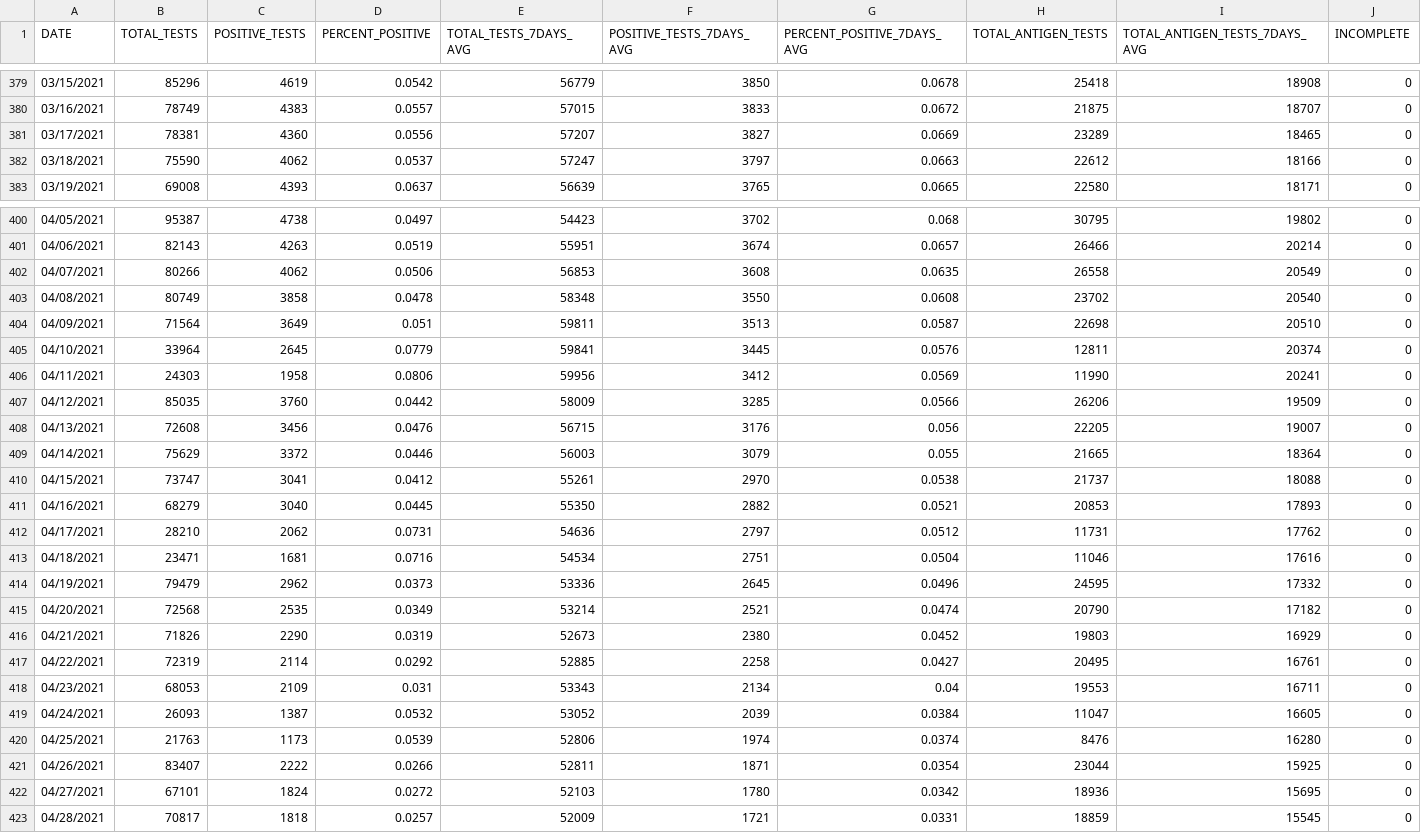
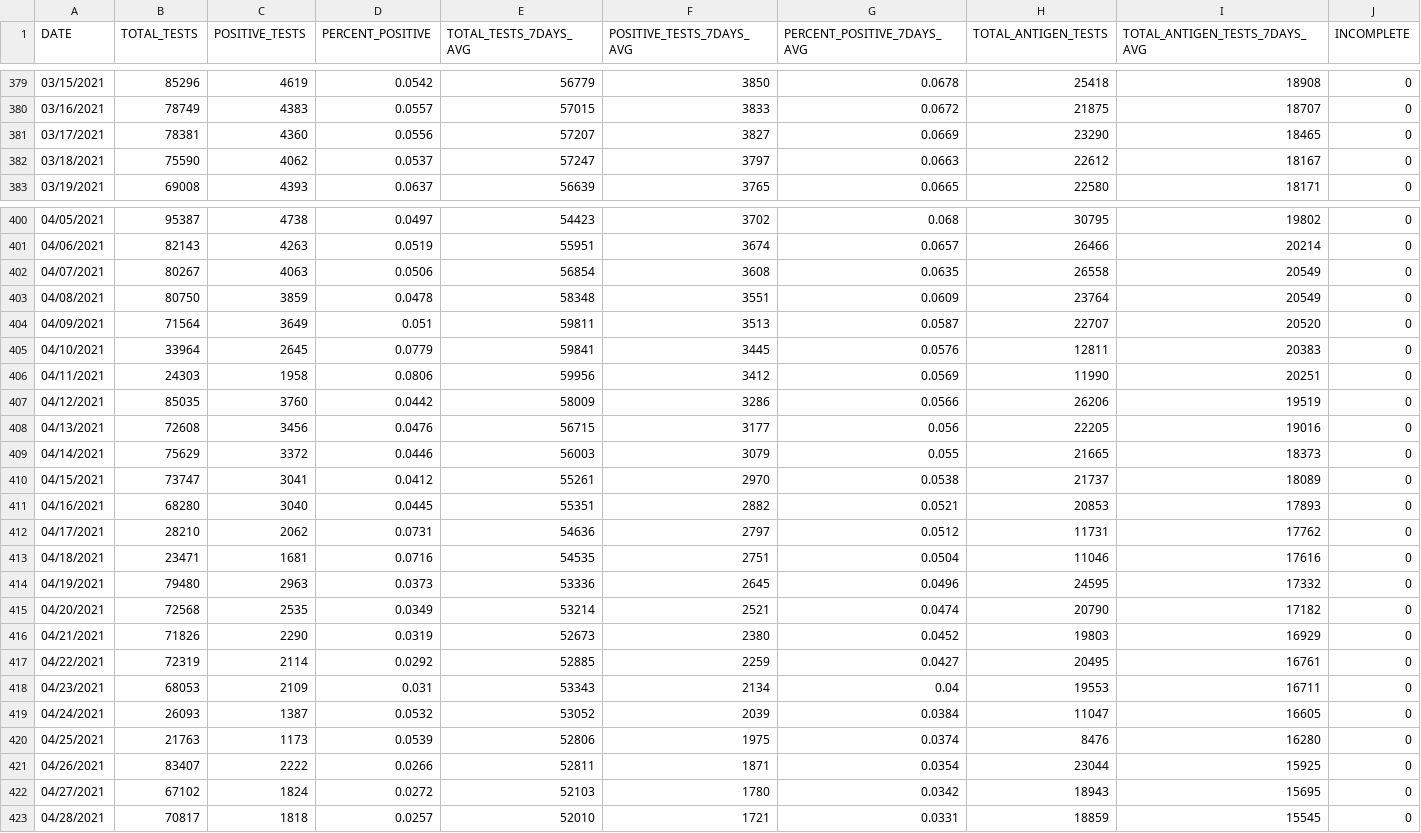
Before and after one commit to nychealth/coronavirus-data, a CSV file: trends/tests.csv, drawn as a sheet; only a part is shown, gaps mark what is left out; the diff covers the shown part only.

```diff
--- a/trends/tests.csv
+++ b/trends/tests.csv
@@ -380,4 +380,4 @@ DATE,TOTAL_TESTS,POSITIVE_TESTS,PERCENT_POSITIVE,TOTAL_TESTS_7DAYS_AVG,POSITIVE_
 03/16/2021,78749,4383,0.0557,57015,3833,0.0672,21875,18707,0
-03/17/2021,78381,4360,0.0556,57207,3827,0.0669,23289,18465,0
-03/18/2021,75590,4062,0.0537,57247,3797,0.0663,22612,18166,0
+03/17/2021,78381,4360,0.0556,57207,3827,0.0669,23290,18465,0
+03/18/2021,75590,4062,0.0537,57247,3797,0.0663,22612,18167,0
 03/19/2021,69008,4393,0.0637,56639,3765,0.0665,22580,18171,0
@@ -401,23 +401,23 @@ DATE,TOTAL_TESTS,POSITIVE_TESTS,PERCENT_POSITIVE,TOTAL_TESTS_7DAYS_AVG,POSITIVE_
 04/06/2021,82143,4263,0.0519,55951,3674,0.0657,26466,20214,0
-04/07/2021,80266,4062,0.0506,56853,3608,0.0635,26558,20549,0
-04/08/2021,80749,3858,0.0478,58348,3550,0.0608,23702,20540,0
-04/09/2021,71564,3649,0.051,59811,3513,0.0587,22698,20510,0
-04/10/2021,33964,2645,0.0779,59841,3445,0.0576,12811,20374,0
-04/11/2021,24303,1958,0.0806,59956,3412,0.0569,11990,20241,0
-04/12/2021,85035,3760,0.0442,58009,3285,0.0566,26206,19509,0
-04/13/2021,72608,3456,0.0476,56715,3176,0.056,22205,19007,0
-04/14/2021,75629,3372,0.0446,56003,3079,0.055,21665,18364,0
-04/15/2021,73747,3041,0.0412,55261,2970,0.0538,21737,18088,0
-04/16/2021,68279,3040,0.0445,55350,2882,0.0521,20853,17893,0
+04/07/2021,80267,4063,0.0506,56854,3608,0.0635,26558,20549,0
+04/08/2021,80750,3859,0.0478,58348,3551,0.0609,23764,20549,0
+04/09/2021,71564,3649,0.051,59811,3513,0.0587,22707,20520,0
+04/10/2021,33964,2645,0.0779,59841,3445,0.0576,12811,20383,0
+04/11/2021,24303,1958,0.0806,59956,3412,0.0569,11990,20251,0
+04/12/2021,85035,3760,0.0442,58009,3286,0.0566,26206,19519,0
+04/13/2021,72608,3456,0.0476,56715,3177,0.056,22205,19016,0
+04/14/2021,75629,3372,0.0446,56003,3079,0.055,21665,18373,0
+04/15/2021,73747,3041,0.0412,55261,2970,0.0538,21737,18089,0
+04/16/2021,68280,3040,0.0445,55351,2882,0.0521,20853,17893,0
 04/17/2021,28210,2062,0.0731,54636,2797,0.0512,11731,17762,0
-04/18/2021,23471,1681,0.0716,54534,2751,0.0504,11046,17616,0
-04/19/2021,79479,2962,0.0373,53336,2645,0.0496,24595,17332,0
+04/18/2021,23471,1681,0.0716,54535,2751,0.0504,11046,17616,0
+04/19/2021,79480,2963,0.0373,53336,2645,0.0496,24595,17332,0
 04/20/2021,72568,2535,0.0349,53214,2521,0.0474,20790,17182,0
 04/21/2021,71826,2290,0.0319,52673,2380,0.0452,19803,16929,0
-04/22/2021,72319,2114,0.0292,52885,2258,0.0427,20495,16761,0
+04/22/2021,72319,2114,0.0292,52885,2259,0.0427,20495,16761,0
 04/23/2021,68053,2109,0.031,53343,2134,0.04,19553,16711,0
 04/24/2021,26093,1387,0.0532,53052,2039,0.0384,11047,16605,0
-04/25/2021,21763,1173,0.0539,52806,1974,0.0374,8476,16280,0
+04/25/2021,21763,1173,0.0539,52806,1975,0.0374,8476,16280,0
 04/26/2021,83407,2222,0.0266,52811,1871,0.0354,23044,15925,0
-04/27/2021,67101,1824,0.0272,52103,1780,0.0342,18936,15695,0
-04/28/2021,70817,1818,0.0257,52009,1721,0.0331,18859,15545,0
+04/27/2021,67102,1824,0.0272,52103,1780,0.0342,18943,15695,0
+04/28/2021,70817,1818,0.0257,52010,1721,0.0331,18859,15545,0
```
Also changed, not shown: 1 added row and 90 edited cells elsewhere in this file, latest/now-data-by-day.csv, trends/cases-by-day.csv, 32 other files.
